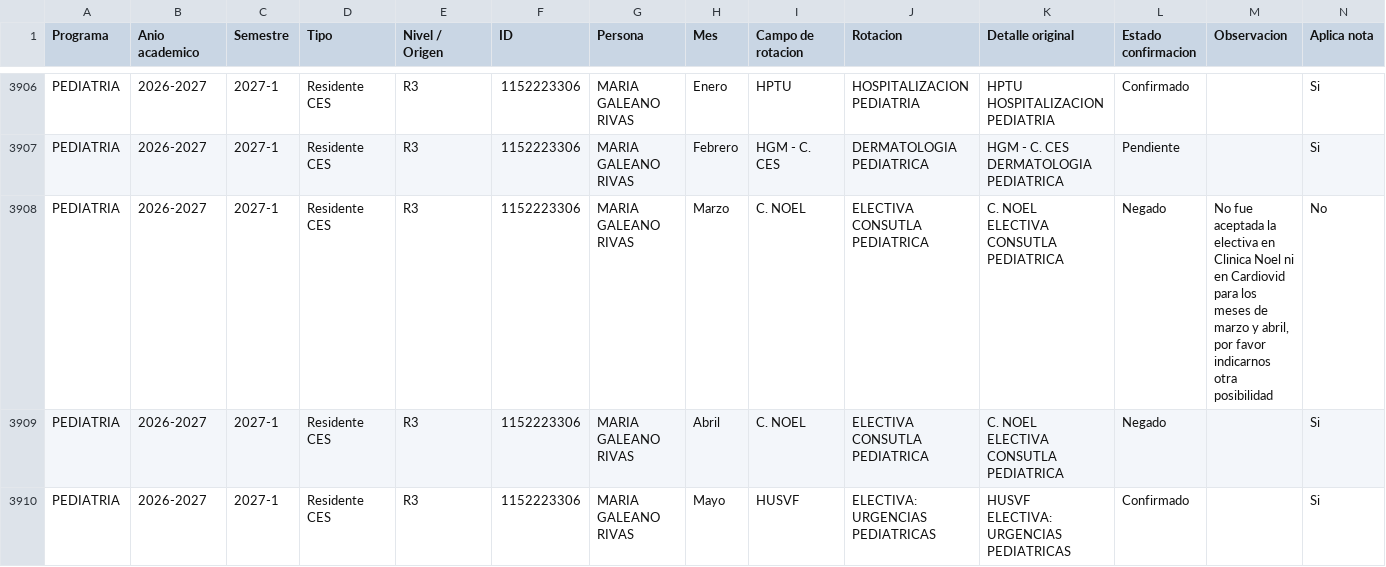
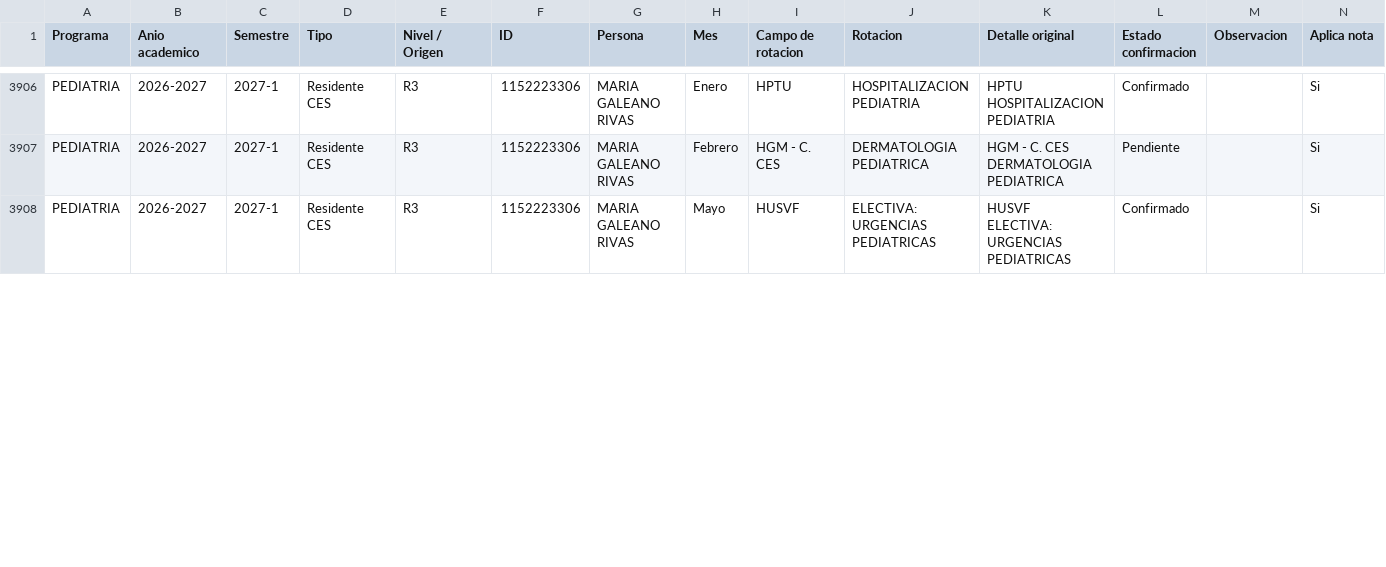
Before and after one commit to posgradosces/posgrados-ces, a CSV file: datos/BASE_GENERAL.csv, drawn as a sheet; only a part is shown, gaps mark what is left out; removed rows and columns are numbered as before the commit, all else as after; ↵ is a line break in a cell; the diff covers the shown part only; the diff names each change by its address in the sheet, - before the commit and + after, or states it on an @@ line.

Commit message:
Actualización desde Google Sheets — 2026-08-28 00:12:08

```diff
--- a/datos/BASE_GENERAL.csv
+++ b/datos/BASE_GENERAL.csv
-row 3908: PEDIATRIA | 2026-2027 | 2027-1 | Residente CES | R3 | 1152223306 | MARIA GALEANO RIVAS | Marzo | C. NOEL | ELECTIVA CONSUTLA PEDIATRICA | C. NOEL ↵ ELECTIVA CONSUTLA PEDIATRICA | Negado | No fue aceptada la electiva en Clinica Noel ni en Cardiovid para los meses de marzo y abril, por favor indicarnos otra posibilidad | No
-row 3909: PEDIATRIA | 2026-2027 | 2027-1 | Residente CES | R3 | 1152223306 | MARIA GALEANO RIVAS | Abril | C. NOEL | ELECTIVA CONSUTLA PEDIATRICA | C. NOEL ↵ ELECTIVA CONSUTLA PEDIATRICA | Negado |  | Si
```
Also changed, not shown: 2 added rows and 3 edited cells elsewhere in this file.
